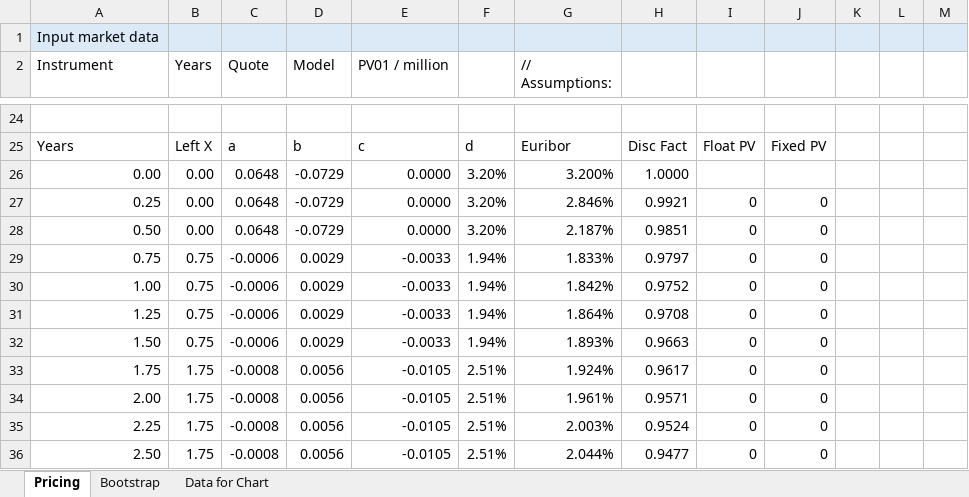
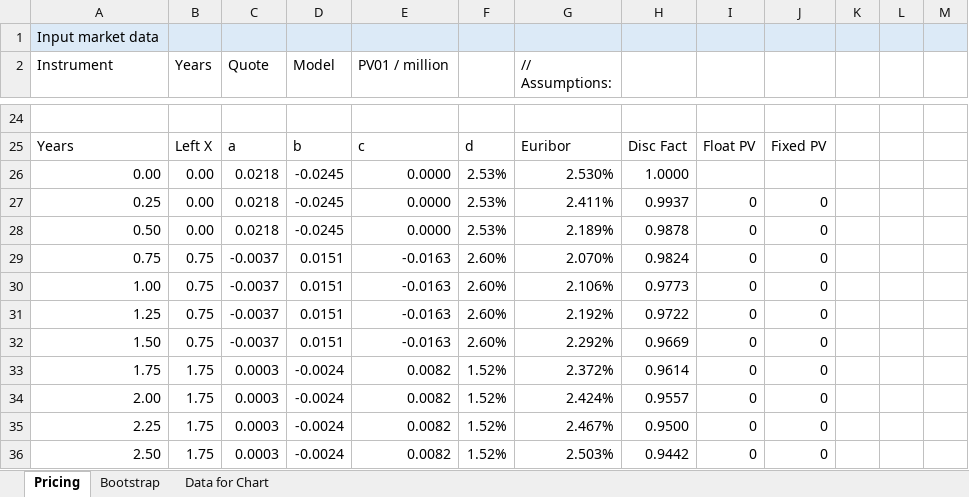
Before and after one commit to artem-bakulin/latex, an Excel workbook: derivatives/interest_rate_swap_example.xlsx, sheet Pricing, drawn as a sheet; only a part is shown, gaps mark what is left out; values as stored, in another font and other column widths than the file's, no borders; charts and pictures and conditional formats not drawn; the diff covers the shown part only; the diff names each change by its address in the sheet, - before the commit and + after, or states it on an @@ line.

```diff
--- a/derivatives/interest_rate_swap_example.xlsx (sheet Pricing)
+++ b/derivatives/interest_rate_swap_example.xlsx (sheet Pricing)
-C26:C28 (Quote): 0.0648
+C26:C28 (Quote): 0.0218
-D26:D28 (Model): -0.0729
+D26:D28 (Model): -0.0245
-F26:F28: 3.20%
+F26:F28: 2.53%
-G26 (// Assumptions:): 3.200%
+G26 (// Assumptions:): 2.530%
-G27 (// Assumptions:): 2.846%
+G27 (// Assumptions:): 2.411%
-H27: 0.9921
+H27: 0.9937
-G28 (// Assumptions:): 2.187%
+G28 (// Assumptions:): 2.189%
-H28: 0.9851
+H28: 0.9878
-C29:C32 (Quote): -0.0006
+C29:C32 (Quote): -0.0037
-D29:D32 (Model): 0.0029
+D29:D32 (Model): 0.0151
-E29:E32 (PV01 / million): -0.0033
+E29:E32 (PV01 / million): -0.0163
-F29:F32: 1.94%
+F29:F32: 2.60%
-G29 (// Assumptions:): 1.833%
+G29 (// Assumptions:): 2.070%
-H29: 0.9797
+H29: 0.9824
-G30 (// Assumptions:): 1.842%
+G30 (// Assumptions:): 2.106%
-H30: 0.9752
+H30: 0.9773
-G31 (// Assumptions:): 1.864%
+G31 (// Assumptions:): 2.192%
-H31: 0.9708
+H31: 0.9722
-G32 (// Assumptions:): 1.893%
+G32 (// Assumptions:): 2.292%
-H32: 0.9663
+H32: 0.9669
-C33:C36 (Quote): -0.0008
+C33:C36 (Quote): 0.0003
-D33:D36 (Model): 0.0056
+D33:D36 (Model): -0.0024
-E33:E36 (PV01 / million): -0.0105
+E33:E36 (PV01 / million): 0.0082
-F33:F36: 2.51%
+F33:F36: 1.52%
-G33 (// Assumptions:): 1.924%
+G33 (// Assumptions:): 2.372%
-H33: 0.9617
+H33: 0.9614
-G34 (// Assumptions:): 1.961%
+G34 (// Assumptions:): 2.424%
-H34: 0.9571
+H34: 0.9557
-G35 (// Assumptions:): 2.003%
+G35 (// Assumptions:): 2.467%
-H35: 0.9524
+H35: 0.9500
-G36 (// Assumptions:): 2.044%
+G36 (// Assumptions:): 2.503%
-H36: 0.9477
+H36: 0.9442
```
Also changed, not shown: 11 added rows, 11 removed rows and 178 edited cells elsewhere in this sheet, sheet Bootstrap, sheet Data for Chart, charts or pictures.
